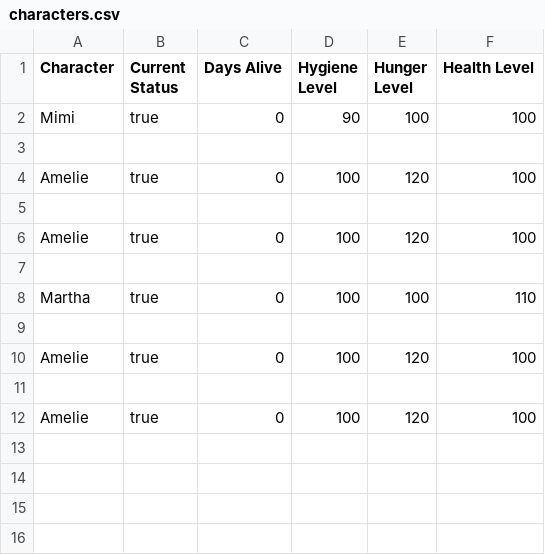
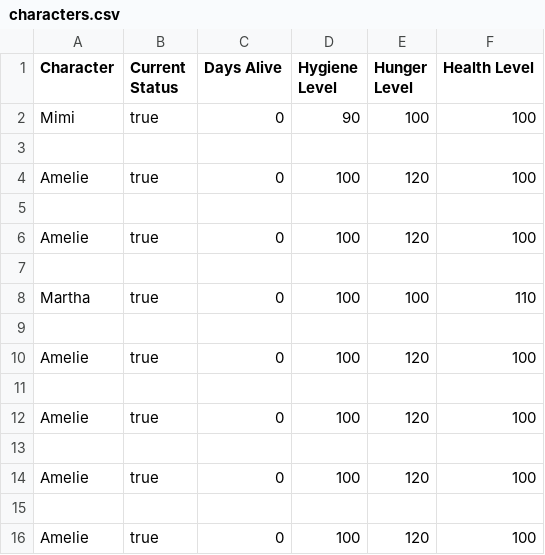
Before and after one commit to nickrago/AnimalCare, a CSV file: AnimalCare/characters.csv, drawn as a sheet.

```diff
--- a/AnimalCare/characters.csv
+++ b/AnimalCare/characters.csv
@@ -12 +12,5 @@ Amelie,true,0,100,120,100
 Amelie,true,0,100,120,100
+
+Amelie,true,0,100,120,100
+
+Amelie,true,0,100,120,100
```
Also changed, not shown: 4 other files.
